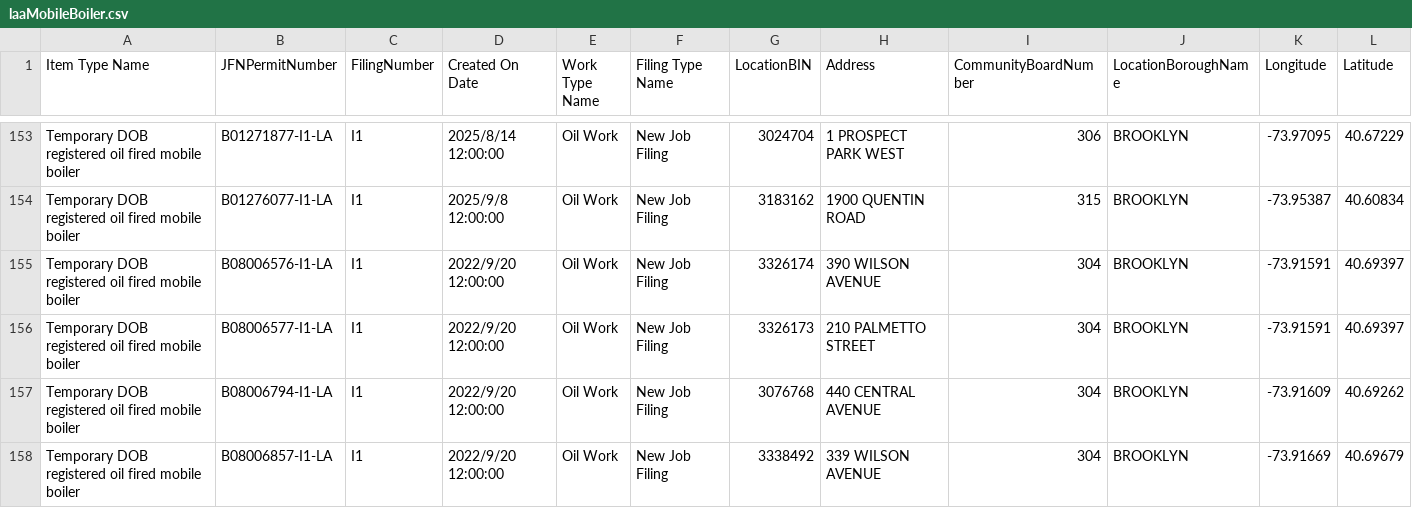
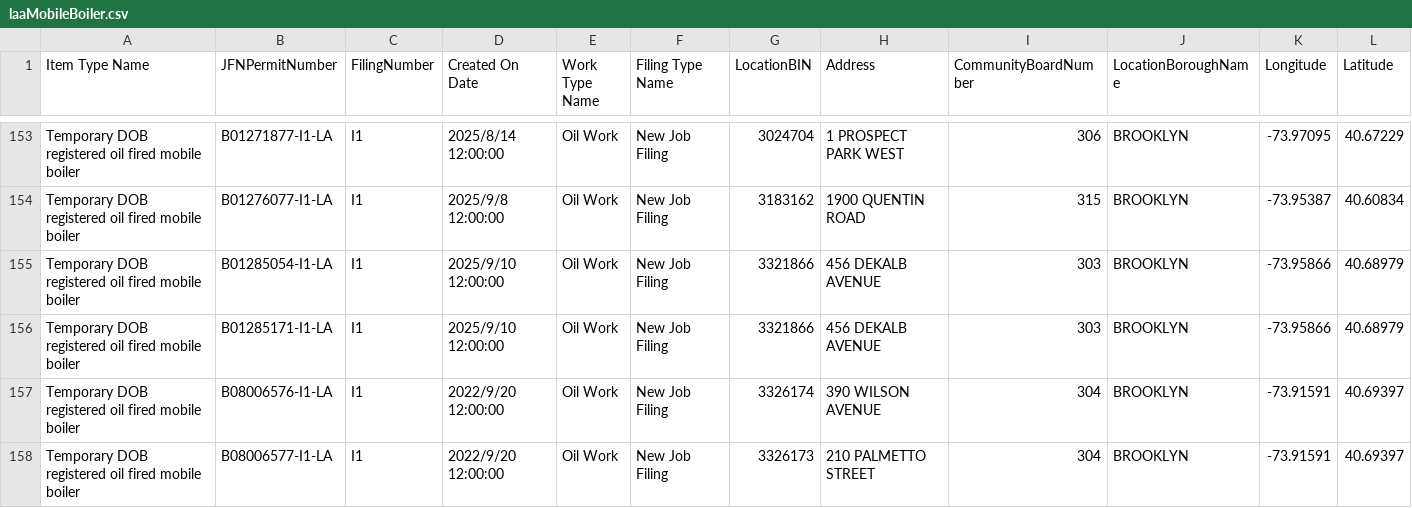
Before and after one commit to NYCDOB/Mobile_Boilers, a CSV file: data/laaMobileBoiler.csv, drawn as a sheet; only a part is shown, gaps mark what is left out; the shorter side is filled out with more unchanged rows; rows hold the shown columns only; the diff names each change by its address in the sheet, - before the commit and + after, or states it on an @@ line.

```diff
--- a/data/laaMobileBoiler.csv
+++ b/data/laaMobileBoiler.csv
+row 155: Temporary DOB registered oil fired mobile boiler | B01285054-I1-LA | I1 | 2025/9/10 12:00:00 | Oil Work | New Job Filing | 3321866 | 456 DEKALB AVENUE | 303 | BROOKLYN | -73.95866 | 40.68979
+row 156: Temporary DOB registered oil fired mobile boiler | B01285171-I1-LA | I1 | 2025/9/10 12:00:00 | Oil Work | New Job Filing | 3321866 | 456 DEKALB AVENUE | 303 | BROOKLYN | -73.95866 | 40.68979
```
Also changed, not shown: 1 other file.
